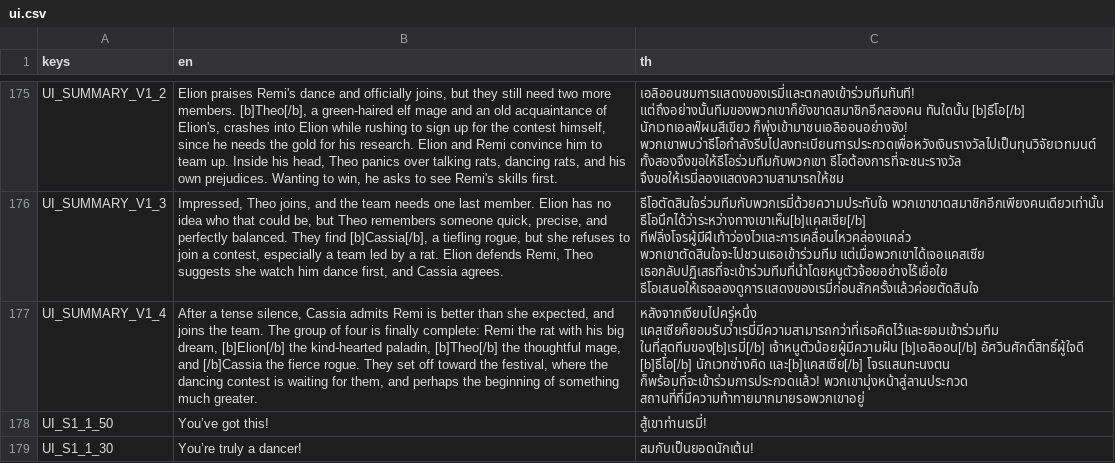
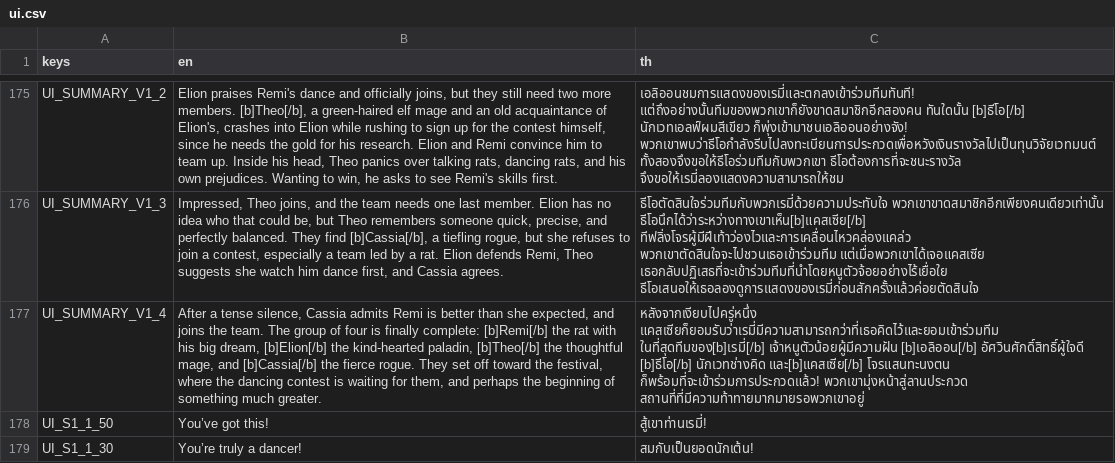
Before and after one commit to Pundharee6688091/remi-s-dancing-adventure, a CSV file: lang/ui.csv, drawn as a sheet; only a part is shown, gaps mark what is left out; the diff names each change by its address in the sheet, - before the commit and + after, or states it on an @@ line.

```diff
--- a/lang/ui.csv
+++ b/lang/ui.csv
-B177 (en): …finally complete: Remi the rat with his big dream, [b]Elion[/b] the kind-hearted paladin, [b]Theo[/b] the thoughtful mage, and [/b]Cassia the fierce…
+B177 (en): …finally complete: [b]Remi[/b] the rat with his big dream, [b]Elion[/b] the kind-hearted paladin, [b]Theo[/b] the thoughtful mage, and [b]Cassia[/b] the fierce…
```
Also changed, not shown: 14 other files.
